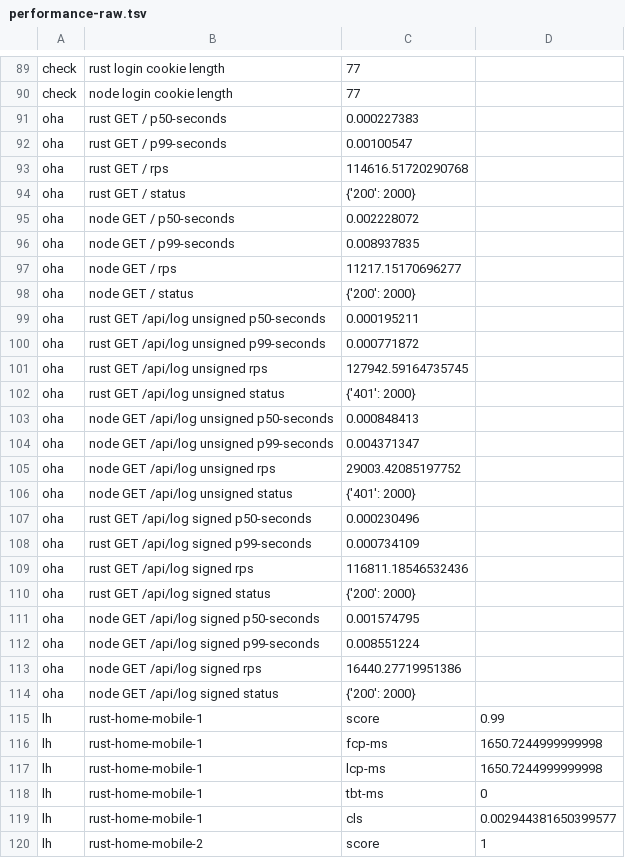
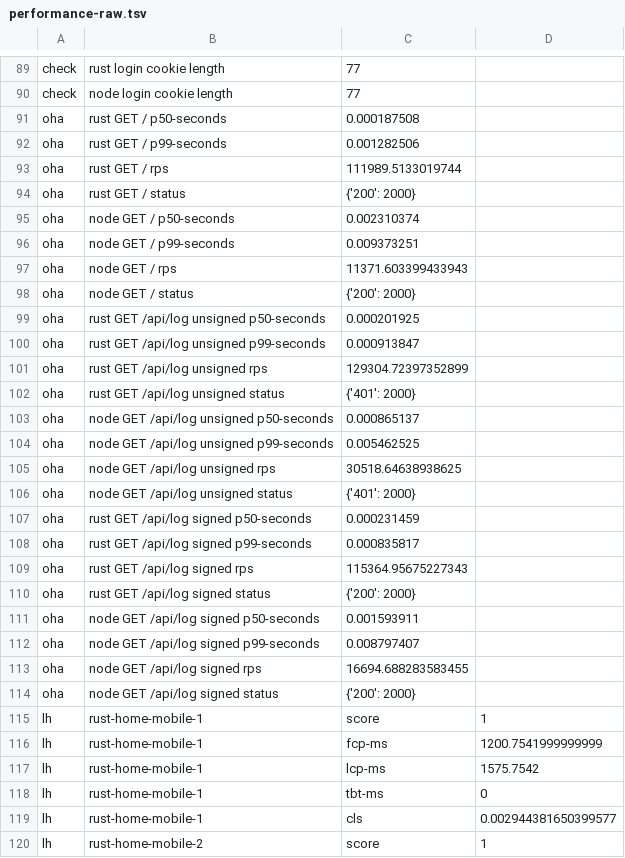
Before and after one commit to bitprairie-team/fibershare-oss, a TSV file: docs/performance-raw.tsv, drawn as a sheet; only a part is shown, gaps mark what is left out; the diff covers the shown part only.

```diff
--- a/docs/performance-raw.tsv
+++ b/docs/performance-raw.tsv
@@ -90,29 +90,29 @@ check	rust login cookie length	77
 check	node login cookie length	77
-oha	rust GET / p50-seconds	0.000227383
-oha	rust GET / p99-seconds	0.00100547
-oha	rust GET / rps	114616.51720290768
+oha	rust GET / p50-seconds	0.000187508
+oha	rust GET / p99-seconds	0.001282506
+oha	rust GET / rps	111989.5133019744
 oha	rust GET / status	{'200': 2000}
-oha	node GET / p50-seconds	0.002228072
-oha	node GET / p99-seconds	0.008937835
-oha	node GET / rps	11217.15170696277
+oha	node GET / p50-seconds	0.002310374
+oha	node GET / p99-seconds	0.009373251
+oha	node GET / rps	11371.603399433943
 oha	node GET / status	{'200': 2000}
-oha	rust GET /api/log unsigned p50-seconds	0.000195211
-oha	rust GET /api/log unsigned p99-seconds	0.000771872
-oha	rust GET /api/log unsigned rps	127942.59164735745
+oha	rust GET /api/log unsigned p50-seconds	0.000201925
+oha	rust GET /api/log unsigned p99-seconds	0.000913847
+oha	rust GET /api/log unsigned rps	129304.72397352899
 oha	rust GET /api/log unsigned status	{'401': 2000}
-oha	node GET /api/log unsigned p50-seconds	0.000848413
-oha	node GET /api/log unsigned p99-seconds	0.004371347
-oha	node GET /api/log unsigned rps	29003.42085197752
+oha	node GET /api/log unsigned p50-seconds	0.000865137
+oha	node GET /api/log unsigned p99-seconds	0.005462525
+oha	node GET /api/log unsigned rps	30518.64638938625
 oha	node GET /api/log unsigned status	{'401': 2000}
-oha	rust GET /api/log signed p50-seconds	0.000230496
-oha	rust GET /api/log signed p99-seconds	0.000734109
-oha	rust GET /api/log signed rps	116811.18546532436
+oha	rust GET /api/log signed p50-seconds	0.000231459
+oha	rust GET /api/log signed p99-seconds	0.000835817
+oha	rust GET /api/log signed rps	115364.95675227343
 oha	rust GET /api/log signed status	{'200': 2000}
-oha	node GET /api/log signed p50-seconds	0.001574795
-oha	node GET /api/log signed p99-seconds	0.008551224
-oha	node GET /api/log signed rps	16440.27719951386
+oha	node GET /api/log signed p50-seconds	0.001593911
+oha	node GET /api/log signed p99-seconds	0.008797407
+oha	node GET /api/log signed rps	16694.688283583455
 oha	node GET /api/log signed status	{'200': 2000}
-lh	rust-home-mobile-1	score	0.99
-lh	rust-home-mobile-1	fcp-ms	1650.7244999999998
-lh	rust-home-mobile-1	lcp-ms	1650.7244999999998
+lh	rust-home-mobile-1	score	1
+lh	rust-home-mobile-1	fcp-ms	1200.7541999999999
+lh	rust-home-mobile-1	lcp-ms	1575.7542
 lh	rust-home-mobile-1	tbt-ms	0
```
Also changed, not shown: 121 edited cells elsewhere in this file, 45 other files.
